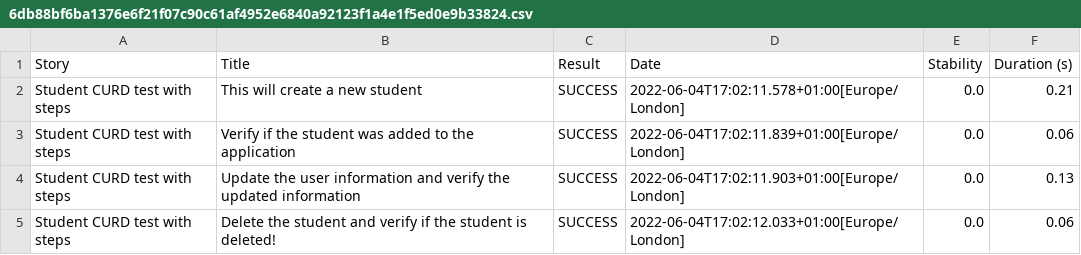
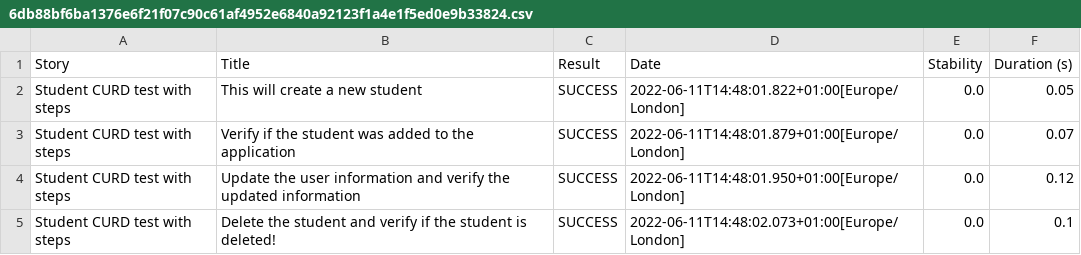
Before and after one commit to Primetraineesvn/student-app-serenity, a CSV file: target/site/serenity/6db88bf6ba1376e6f21f07c90c61af4952e6840a92123f1a4e1f5ed0e9b33824.csv, drawn as a sheet.

```diff
--- a/target/site/serenity/6db88bf6ba1376e6f21f07c90c61af4952e6840a92123f1a4e1f5ed0e9b33824.csv
+++ b/target/site/serenity/6db88bf6ba1376e6f21f07c90c61af4952e6840a92123f1a4e1f5ed0e9b33824.csv
@@ -1,5 +1,5 @@
 "Story","Title","Result","Date","Stability","Duration (s)"
-"Student CURD test with steps","This will create a new student","SUCCESS","2022-06-04T17:02:11.578+01:00[Europe/London]","0.0","0.21"
-"Student CURD test with steps","Verify if the student was added to the application","SUCCESS","2022-06-04T17:02:11.839+01:00[Europe/London]","0.0","0.06"
-"Student CURD test with steps","Update the user information and verify the updated information","SUCCESS","2022-06-04T17:02:11.903+01:00[Europe/London]","0.0","0.13"
-"Student CURD test with steps","Delete the student and verify if the student is deleted!","SUCCESS","2022-06-04T17:02:12.033+01:00[Europe/London]","0.0","0.06"
+"Student CURD test with steps","This will create a new student","SUCCESS","2022-06-11T14:48:01.822+01:00[Europe/London]","0.0","0.05"
+"Student CURD test with steps","Verify if the student was added to the application","SUCCESS","2022-06-11T14:48:01.879+01:00[Europe/London]","0.0","0.07"
+"Student CURD test with steps","Update the user information and verify the updated information","SUCCESS","2022-06-11T14:48:01.950+01:00[Europe/London]","0.0","0.12"
+"Student CURD test with steps","Delete the student and verify if the student is deleted!","SUCCESS","2022-06-11T14:48:02.073+01:00[Europe/London]","0.0","0.1"
```
Also changed, not shown: target/site/serenity/01f5288b80adbd3af52a8ed68a4a616d3164f750229f80da1ef344382d948835.csv, target/site/serenity/3d2871ef9911e9892794a9042e262e6b82ae98dff337dd2d2e4d80be2072e38e.csv, 47 other files.
